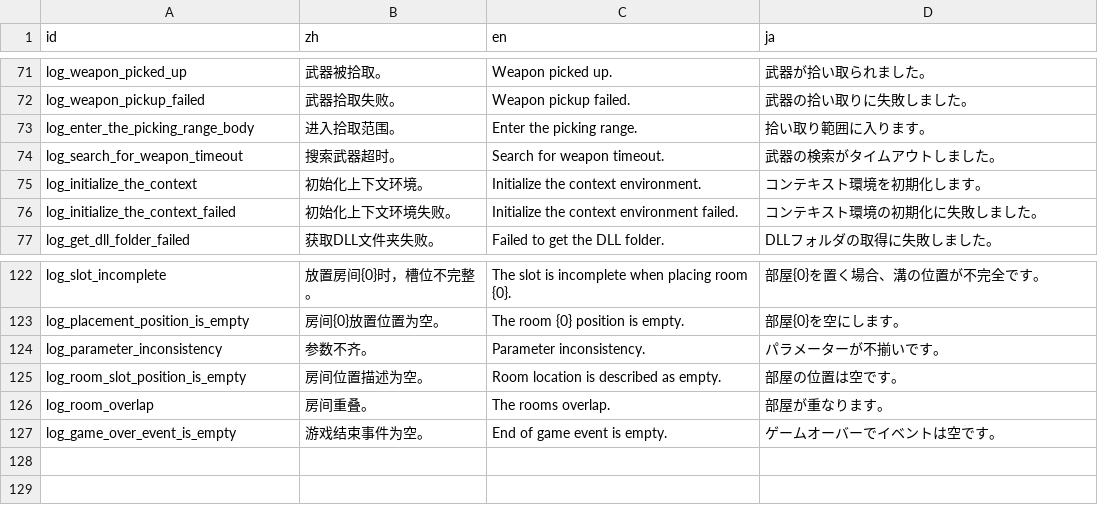
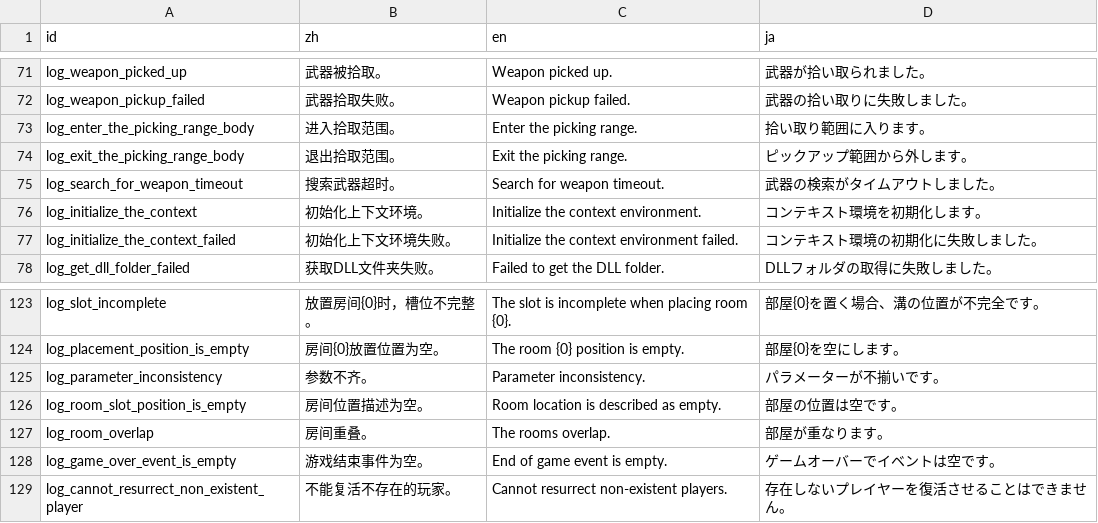
Before and after one commit to Cold-Mint/Traveller, a CSV file: locals/Log.csv, drawn as a sheet; only a part is shown, gaps mark what is left out.

Commit message:
The world will be generated automatically after the player dies. 玩家死亡之后会自动生成世界了。

```diff
--- a/locals/Log.csv
+++ b/locals/Log.csv
@@ -73,2 +73,3 @@ log_weapon_pickup_failed,武器拾取失败。,Weapon pickup failed.,武器の
 log_enter_the_picking_range_body,进入拾取范围。,Enter the picking range.,拾い取り範囲に入ります。
+log_exit_the_picking_range_body,退出拾取范围。,Exit the picking range.,ピックアップ範囲から外します。
 log_search_for_weapon_timeout,搜索武器超时。,Search for weapon timeout.,武器の検索がタイムアウトしました。
@@ -127 +128,2 @@ log_room_overlap,房间重叠。,The rooms overlap.,部屋が重なります。
 log_game_over_event_is_empty,游戏结束事件为空。,End of game event is empty.,ゲームオーバーでイベントは空です。
+log_cannot_resurrect_non_existent_player,不能复活不存在的玩家。,Cannot resurrect non-existent players.,存在しないプレイヤーを復活させることはできません。
```
Also changed, not shown: locals/UI.csv, 7 other files.
